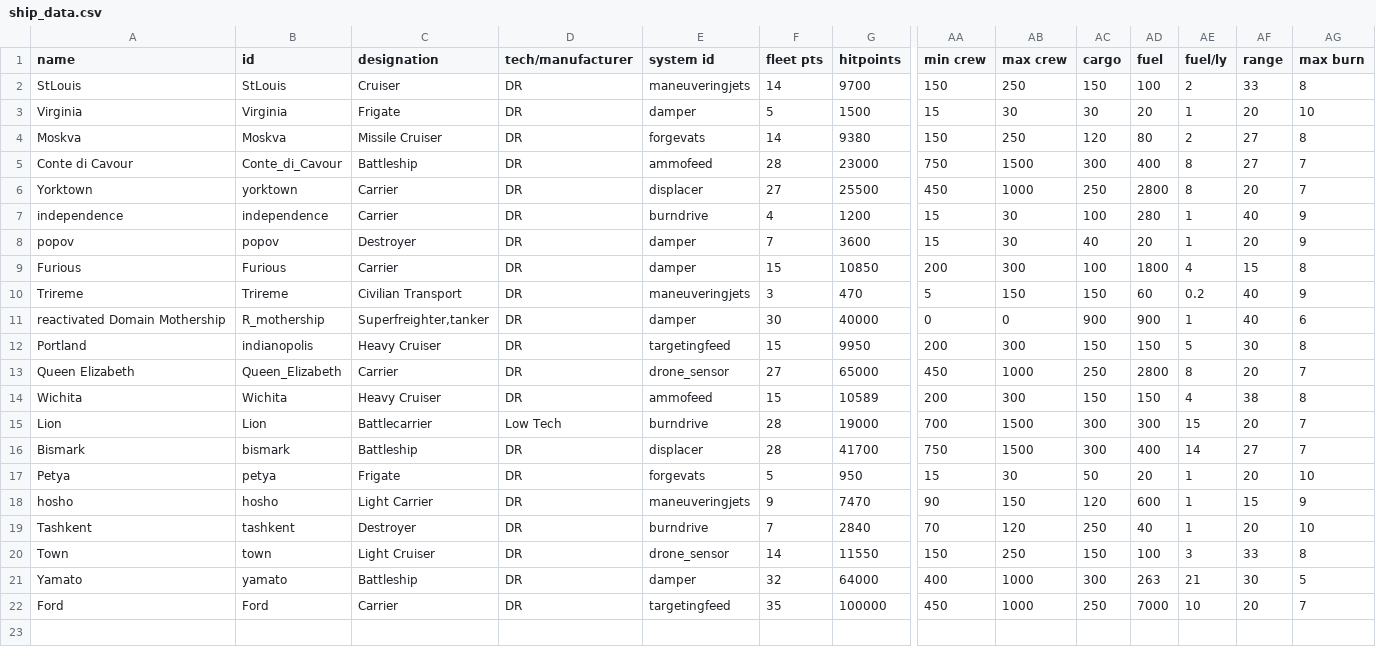
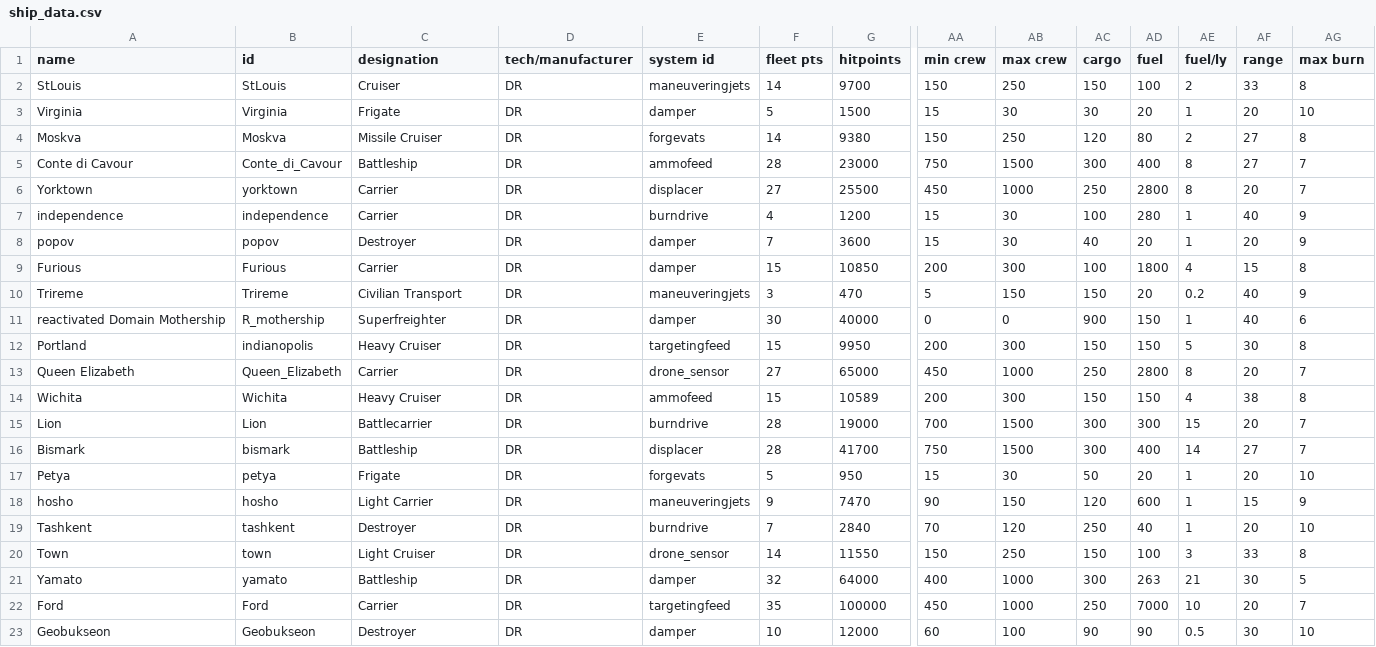
Before and after one commit to bryceOctovioOstrem/domainReformed, a CSV file: data/hulls/ship_data.csv, drawn as a sheet; only a part is shown, gaps mark what is left out; rows hold the shown columns only; the diff names each change by its address in the sheet, - before the commit and + after, or states it on an @@ line.

```diff
--- a/data/hulls/ship_data.csv
+++ b/data/hulls/ship_data.csv
-AD10 (fuel): 60
+AD10 (fuel): 20
-C11 (designation): Superfreighter,tanker
+C11 (designation): Superfreighter
-AD11 (fuel): 900
+AD11 (fuel): 150
-D15 (tech/manufacturer): Low Tech
+D15 (tech/manufacturer): DR
+row 23: Geobukseon | Geobukseon | Destroyer | DR | damper | 10 | 12000 | 60 | 100 | 90 | 90 | 0.5 | 30 | 10
```
Also changed, not shown: data/strings/descriptions.csv, data/weapons/weapon_data.csv, 11 other files.
